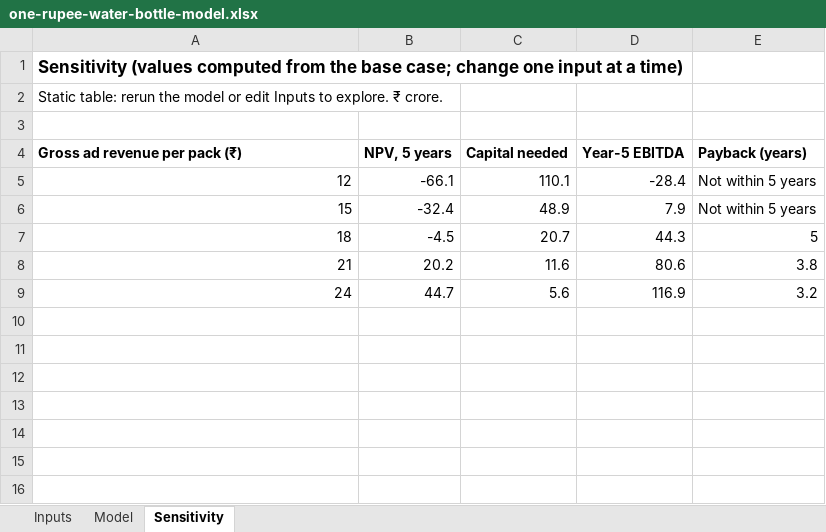
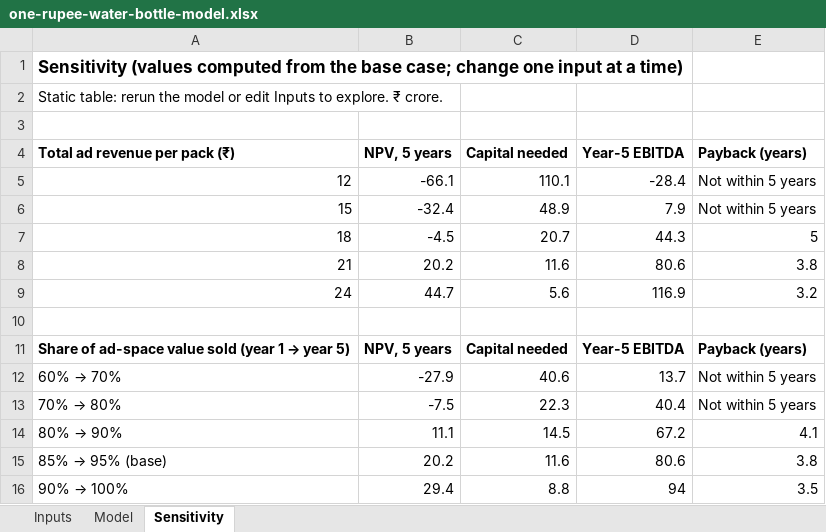
Before and after one commit to MathewVadasseril/msv-blogs, an Excel workbook: content/models/one-rupee-water-bottle-model.xlsx, sheet Sensitivity, drawn as a sheet; values as stored, in another font and other column widths than the file's, no borders; the diff names each change by its address in the sheet, - before the commit and + after, or states it on an @@ line.

```diff
--- a/content/models/one-rupee-water-bottle-model.xlsx (sheet Sensitivity)
+++ b/content/models/one-rupee-water-bottle-model.xlsx (sheet Sensitivity)
-A4: Gross ad revenue per pack (₹)
+A4: Total ad revenue per pack (₹)
+row 10: (empty)
+row 11: Share of ad-space value sold (year 1 → year 5) | NPV, 5 years | Capital needed | Year-5 EBITDA | Payback (years)
+row 12: 60% → 70% | -27.9 | 40.6 | 13.7 | Not within 5 years
+row 13: 70% → 80% | -7.5 | 22.3 | 40.4 | Not within 5 years
+row 14: 80% → 90% | 11.1 | 14.5 | 67.2 | 4.1
+row 15: 85% → 95% (base) | 20.2 | 11.6 | 80.6 | 3.8
+row 16: 90% → 100% | 29.4 | 8.8 | 94 | 3.5
```
Also changed, not shown: sheet Inputs, sheet Model, 2 other files.
